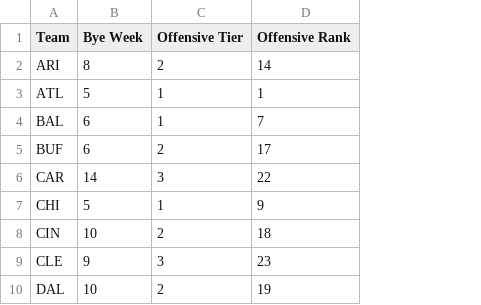
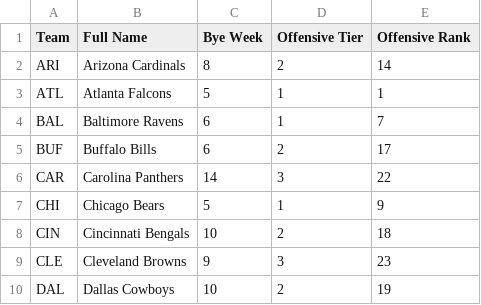
Before and after one commit to kbw612/Fantasy, a CSV file: NFL/2025/team-info.csv, drawn as a sheet; only a part is shown; the diff names each change by its address in the sheet, - before the commit and + after, or states it on an @@ line.

Commit message:
Add files via upload

```diff
--- a/NFL/2025/team-info.csv
+++ b/NFL/2025/team-info.csv
+column B (Full Name), rows 2-10: Arizona Cardinals | Atlanta Falcons | Baltimore Ravens | Buffalo Bills | Carolina Panthers | Chicago Bears | Cincinnati Bengals | Cleveland Browns | Dallas Cowboys
```
